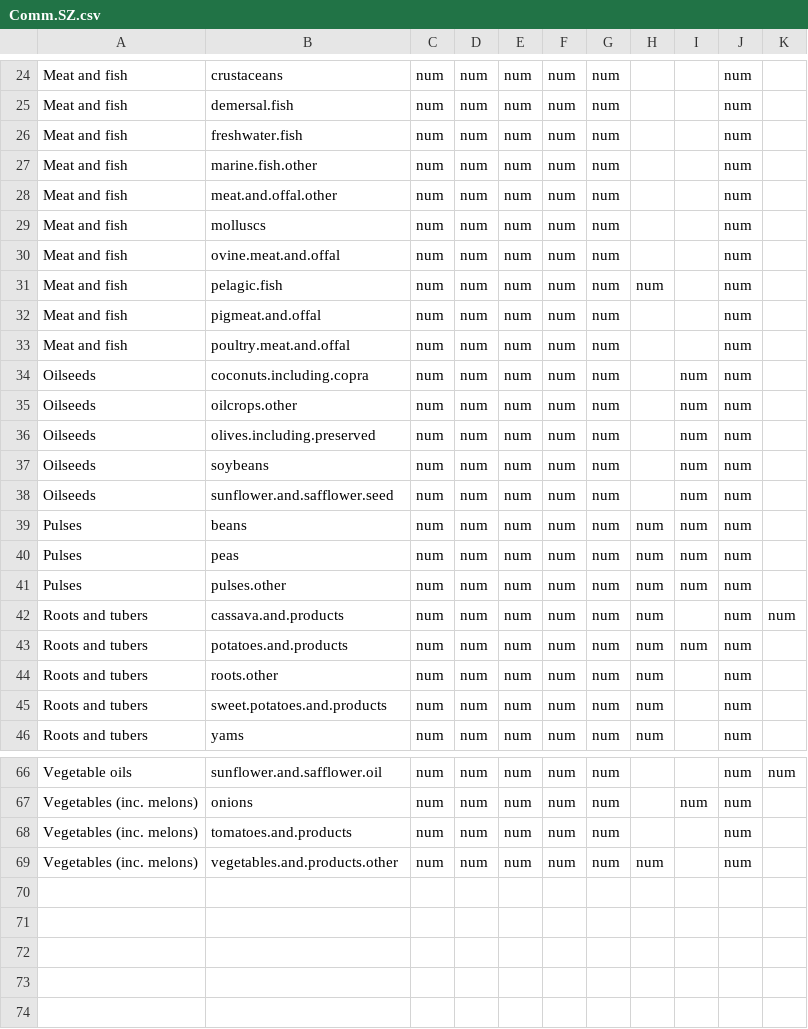
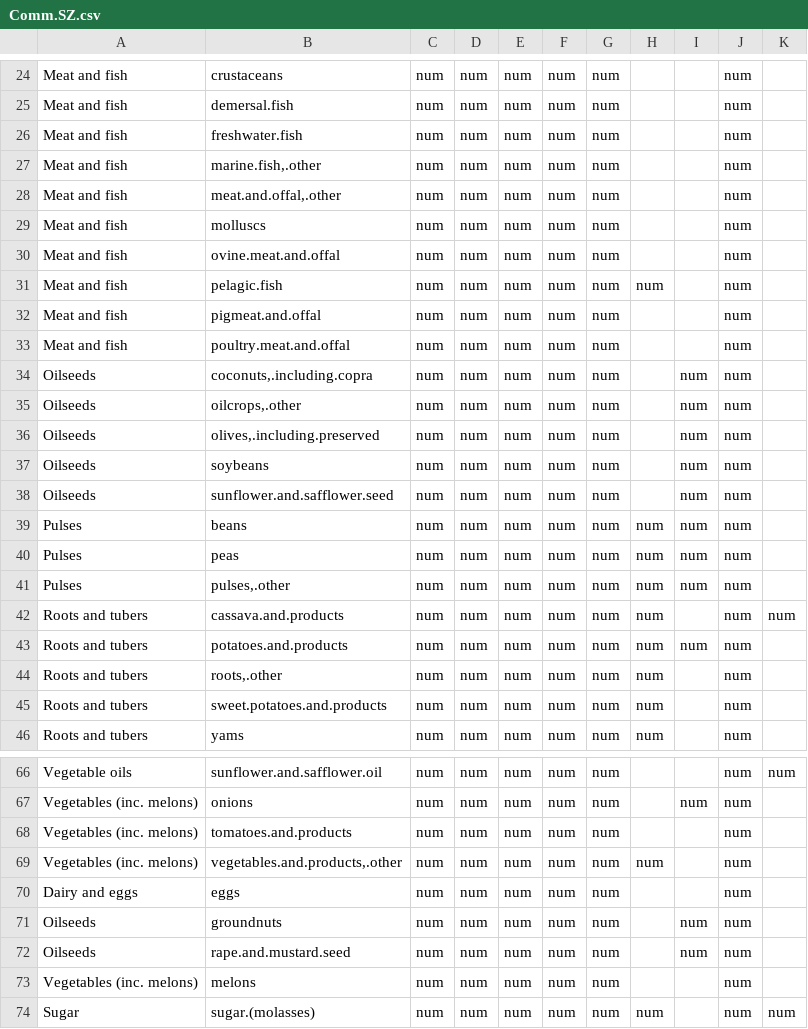
Before and after one commit to mrpozzi/conSTable, a CSV file: data/Comm.SZ.csv, drawn as a sheet; only a part is shown, gaps mark what is left out; the diff covers the shown part only; the diff names each change by its address in the sheet, - before the commit and + after, or states it on an @@ line.

Commit message:
New stuctural zeros

```diff
--- a/data/Comm.SZ.csv
+++ b/data/Comm.SZ.csv
-B27: marine.fish.other
+B27: marine.fish,.other
-B28: meat.and.offal.other
+B28: meat.and.offal,.other
-B34: coconuts.including.copra
+B34: coconuts,.including.copra
-B35: oilcrops.other
+B35: oilcrops,.other
-B36: olives.including.preserved
+B36: olives,.including.preserved
-B41: pulses.other
+B41: pulses,.other
-B44: roots.other
+B44: roots,.other
-B69: vegetables.and.products.other
+B69: vegetables.and.products,.other
+row 70: Dairy and eggs | eggs | num | num | num | num | num |  |  | num
+row 71: Oilseeds | groundnuts | num | num | num | num | num |  | num | num
+row 72: Oilseeds | rape.and.mustard.seed | num | num | num | num | num |  | num | num
+row 73: Vegetables (inc. melons) | melons | num | num | num | num | num |  |  | num
+row 74: Sugar | sugar.(molasses) | num | num | num | num | num | num |  | num | num
```
Also changed, not shown: 6 edited cells elsewhere in this file.
